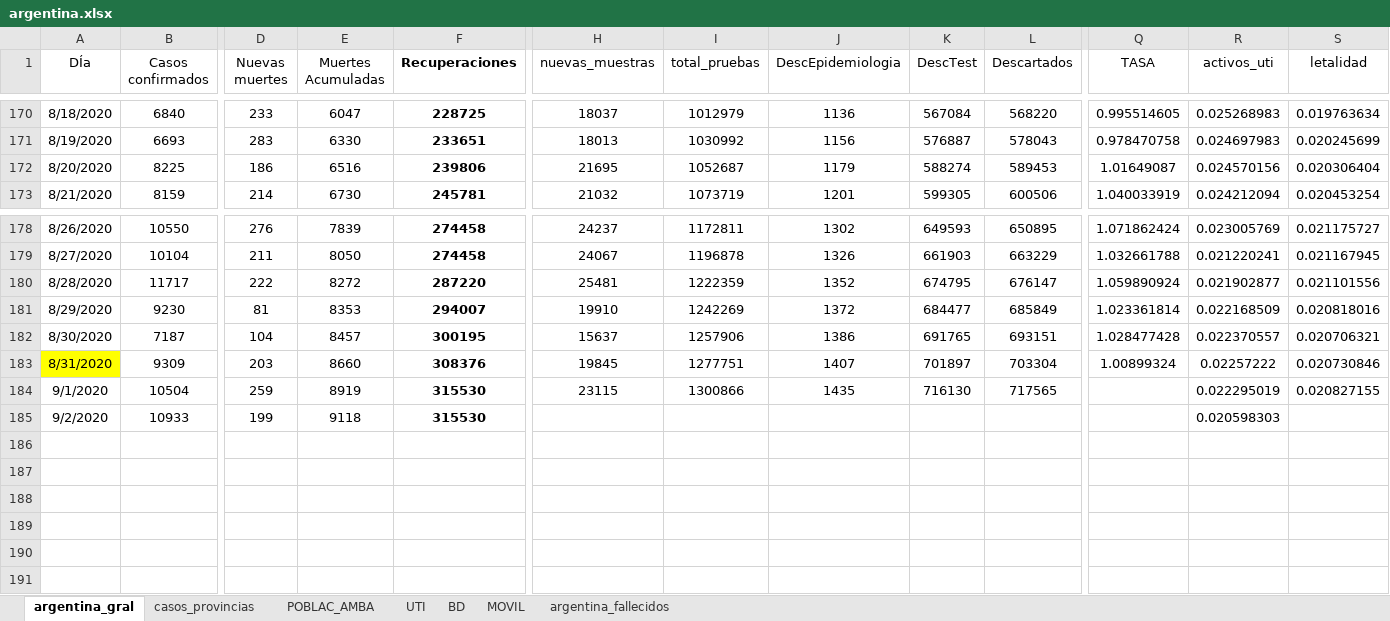
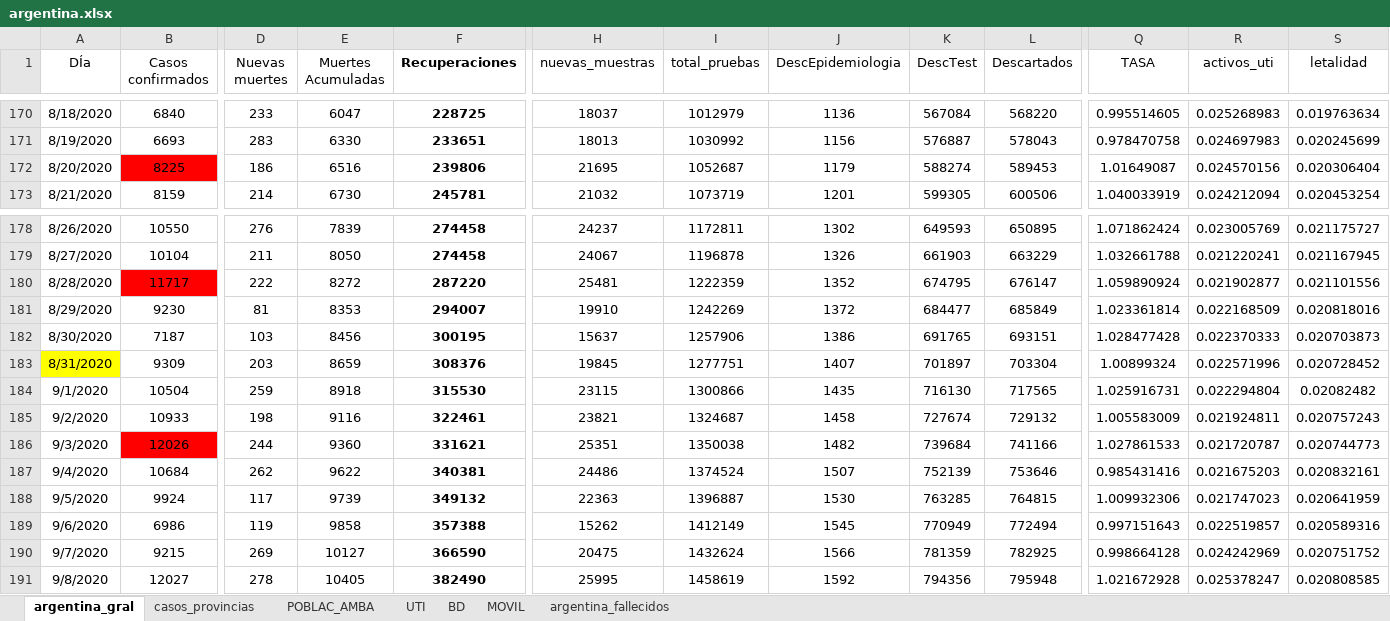
Before and after one commit to GIBD/covid, an Excel workbook: data/argentina.xlsx, sheet argentina_gral, drawn as a sheet; only a part is shown, gaps mark what is left out; values as stored, in another font and other column widths than the file's, no borders; rows hold the shown columns only; the diff names each change by its address in the sheet, - before the commit and + after, or states it on an @@ line.

```diff
--- a/data/argentina.xlsx (sheet argentina_gral)
+++ b/data/argentina.xlsx (sheet argentina_gral)
-B172 fill: none
+B172 fill: #FF0000
-B180 fill: none
+B180 fill: #FF0000
-D182 (Nuevas muertes): 104
+D182 (Nuevas muertes): 103
-E182 (Muertes Acumuladas): 8457
+E182 (Muertes Acumuladas): 8456
-R182 (activos_uti): 0.022370557
+R182 (activos_uti): 0.022370333
-S182 (letalidad): 0.020706321
+S182 (letalidad): 0.020703873
-E183 (Muertes Acumuladas): 8660
+E183 (Muertes Acumuladas): 8659
-R183 (activos_uti): 0.02257222
+R183 (activos_uti): 0.022571996
-S183 (letalidad): 0.020730846
+S183 (letalidad): 0.020728452
-E184 (Muertes Acumuladas): 8919
+E184 (Muertes Acumuladas): 8918
-Q184 (TASA): (empty)
+Q184 (TASA): 1.025916731
-R184 (activos_uti): 0.022295019
+R184 (activos_uti): 0.022294804
-S184 (letalidad): 0.020827155
+S184 (letalidad): 0.02082482
-D185 (Nuevas muertes): 199
+D185 (Nuevas muertes): 198
-E185 (Muertes Acumuladas): 9118
+E185 (Muertes Acumuladas): 9116
-F185 (Recuperaciones): 315530
+F185 (Recuperaciones): 322461
-H185 (nuevas_muestras): (empty)
+H185 (nuevas_muestras): 23821
-I185 (total_pruebas): (empty)
+I185 (total_pruebas): 1324687
-J185 (DescEpidemiologia): (empty)
+J185 (DescEpidemiologia): 1458
-K185 (DescTest): (empty)
+K185 (DescTest): 727674
-L185 (Descartados): (empty)
+L185 (Descartados): 729132
-Q185 (TASA): (empty)
+Q185 (TASA): 1.005583009
-R185 (activos_uti): 0.020598303
+R185 (activos_uti): 0.021924811
-S185 (letalidad): (empty)
+S185 (letalidad): 0.020757243
+row 186: 9/3/2020 | 12026 | 244 | 9360 | 331621 | 25351 | 1350038 | 1482 | 739684 | 741166 | 1.027861533 | 0.021720787 | 0.020744773
+row 187: 9/4/2020 | 10684 | 262 | 9622 | 340381 | 24486 | 1374524 | 1507 | 752139 | 753646 | 0.985431416 | 0.021675203 | 0.020832161
+row 188: 9/5/2020 | 9924 | 117 | 9739 | 349132 | 22363 | 1396887 | 1530 | 763285 | 764815 | 1.009932306 | 0.021747023 | 0.020641959
+row 189: 9/6/2020 | 6986 | 119 | 9858 | 357388 | 15262 | 1412149 | 1545 | 770949 | 772494 | 0.997151643 | 0.022519857 | 0.020589316
+row 190: 9/7/2020 | 9215 | 269 | 10127 | 366590 | 20475 | 1432624 | 1566 | 781359 | 782925 | 0.998664128 | 0.024242969 | 0.020751752
+row 191: 9/8/2020 | 12027 | 278 | 10405 | 382490 | 25995 | 1458619 | 1592 | 794356 | 795948 | 1.021672928 | 0.025378247 | 0.020808585
```
Also changed, not shown: sheet casos_provincias, sheet MOVIL, sheet UTI, formulas that keep their value, 1 other file.
